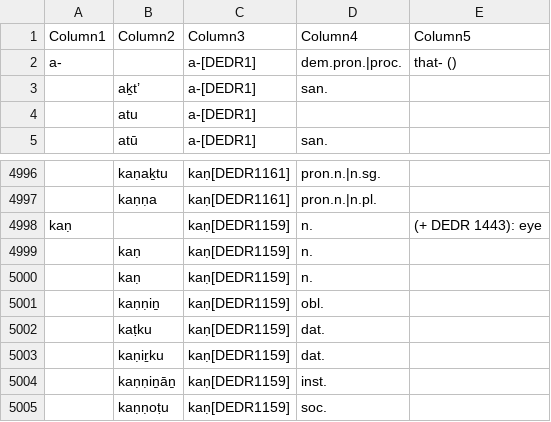
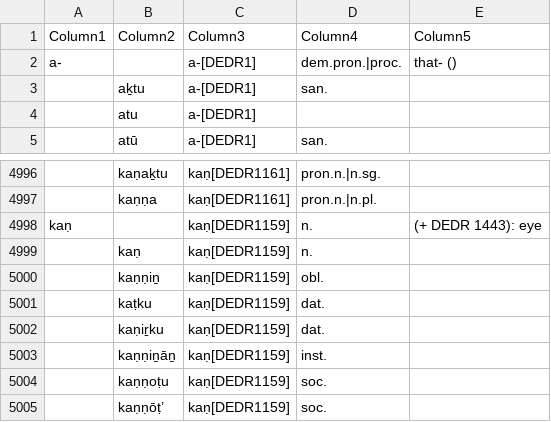
Before and after one commit to UHH-Tamilex/lexicon, a CSV file: lemmaindex.csv, drawn as a sheet; only a part is shown, gaps mark what is left out; the shorter side is filled out with more unchanged rows; the diff names each change by its address in the sheet, - before the commit and + after, or states it on an @@ line.

```diff
--- a/lemmaindex.csv
+++ b/lemmaindex.csv
-B3 (Column2): aḵt’
+B3 (Column2): aḵtu
-row 4999:  | kaṇ | kaṇ[DEDR1159] | n.
```
Also changed, not shown: 2 other files.
